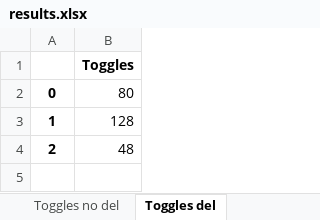
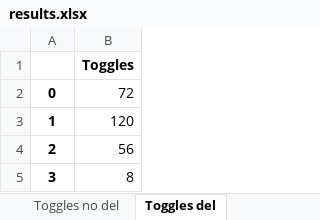
Before and after one commit to LorenzoGiacobbe/CodiceTesiMagistrale, an Excel workbook: correlations/spreadsheets/results.xlsx, sheet Toggles del, drawn as a sheet; values as stored, in another font and other column widths than the file's, no borders; charts and pictures not drawn; the diff names each change by its address in the sheet, - before the commit and + after, or states it on an @@ line.

```diff
--- a/correlations/spreadsheets/results.xlsx (sheet Toggles del)
+++ b/correlations/spreadsheets/results.xlsx (sheet Toggles del)
-B2: 80
+B2: 72
-B3: 128
+B3: 120
-B4: 48
+B4: 56
+row 5: 3 | 8
```
Also changed, not shown: sheet Correlation matrix, sheet Toggles input del, charts or pictures, 31 other files.
